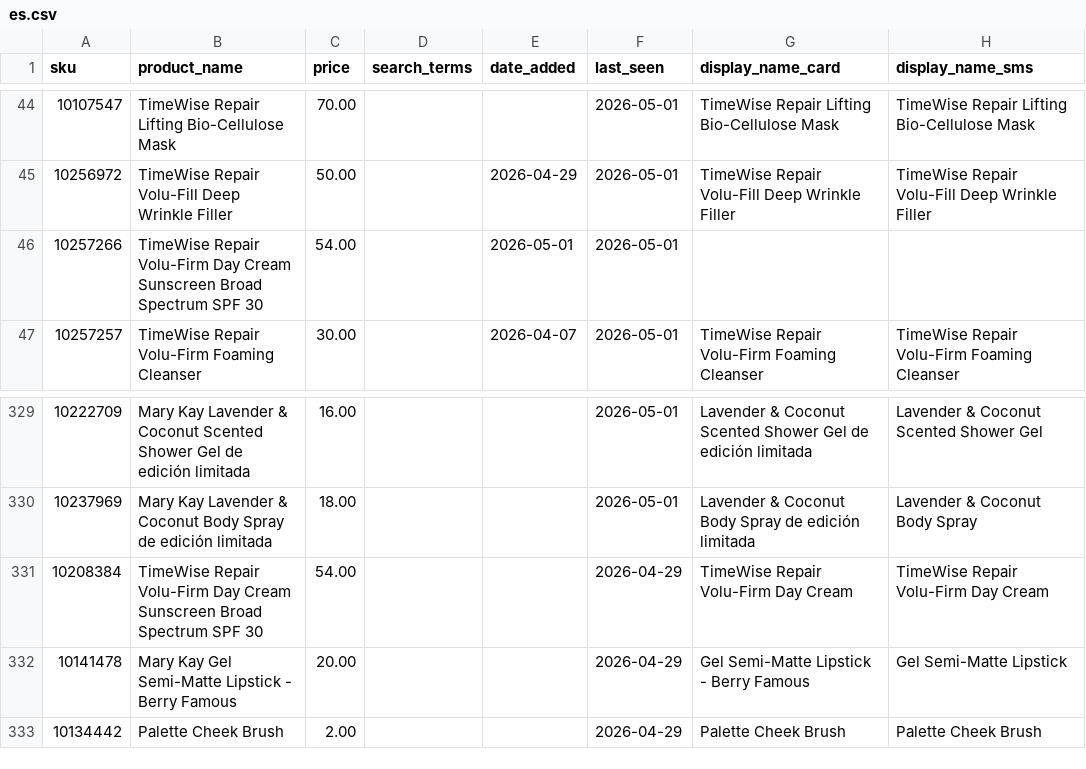
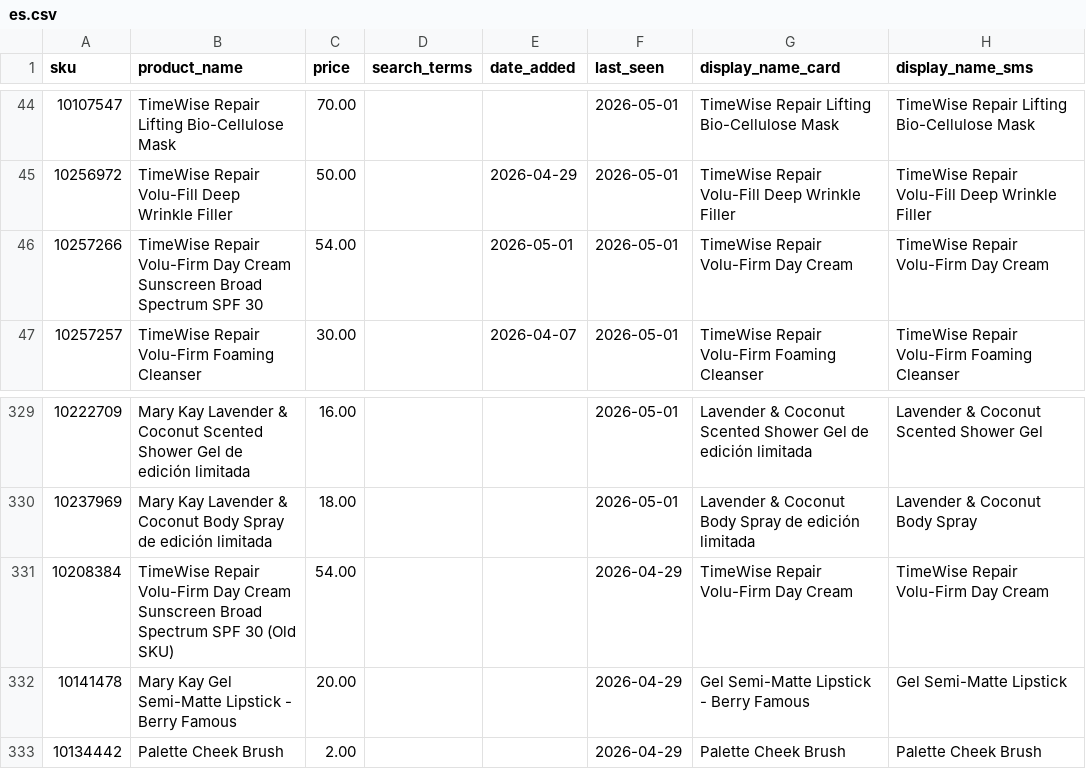
Before and after one commit to esuarkb/mypinkassistant, a CSV file: catalog/es.csv, drawn as a sheet; only a part is shown, gaps mark what is left out.

```diff
--- a/catalog/es.csv
+++ b/catalog/es.csv
@@ -45,3 +45,3 @@ sku,product_name,price,search_terms,date_added,last_seen,display_name_card,displ
 10256972,TimeWise Repair Volu-Fill Deep Wrinkle Filler,50.00,,2026-04-29,2026-05-01,TimeWise Repair Volu-Fill Deep Wrinkle Filler,TimeWise Repair Volu-Fill Deep Wrinkle Filler
-10257266,TimeWise Repair Volu-Firm Day Cream Sunscreen Broad Spectrum SPF 30,54.00,,2026-05-01,2026-05-01,,
+10257266,TimeWise Repair Volu-Firm Day Cream Sunscreen Broad Spectrum SPF 30,54.00,,2026-05-01,2026-05-01,TimeWise Repair Volu-Firm Day Cream,TimeWise Repair Volu-Firm Day Cream
 10257257,TimeWise Repair Volu-Firm Foaming Cleanser,30.00,,2026-04-07,2026-05-01,TimeWise Repair Volu-Firm Foaming Cleanser,TimeWise Repair Volu-Firm Foaming Cleanser
@@ -330,3 +330,3 @@ sku,product_name,price,search_terms,date_added,last_seen,display_name_card,displ
 10237969,Mary Kay Lavender & Coconut Body Spray de edición limitada,18.00,,,2026-05-01,Lavender & Coconut Body Spray de edición limitada,Lavender & Coconut Body Spray
-10208384,TimeWise Repair Volu-Firm Day Cream Sunscreen Broad Spectrum SPF 30,54.00,,,2026-04-29,TimeWise Repair Volu-Firm Day Cream,TimeWise Repair Volu-Firm Day Cream
+10208384,TimeWise Repair Volu-Firm Day Cream Sunscreen Broad Spectrum SPF 30 (Old SKU),54.00,,,2026-04-29,TimeWise Repair Volu-Firm Day Cream,TimeWise Repair Volu-Firm Day Cream
 10141478,Mary Kay Gel Semi-Matte Lipstick - Berry Famous,20.00,,,2026-04-29,Gel Semi-Matte Lipstick - Berry Famous,Gel Semi-Matte Lipstick
```
Also changed, not shown: catalog/en.csv, 1 other file.
